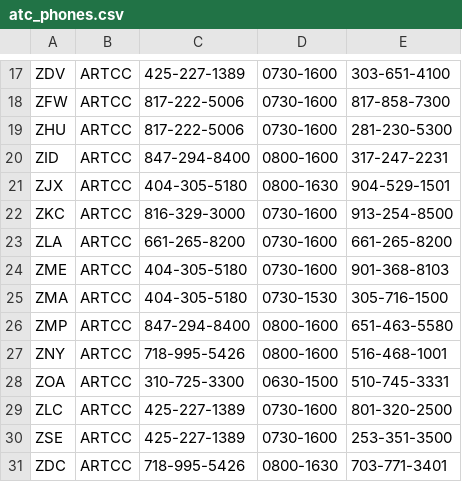
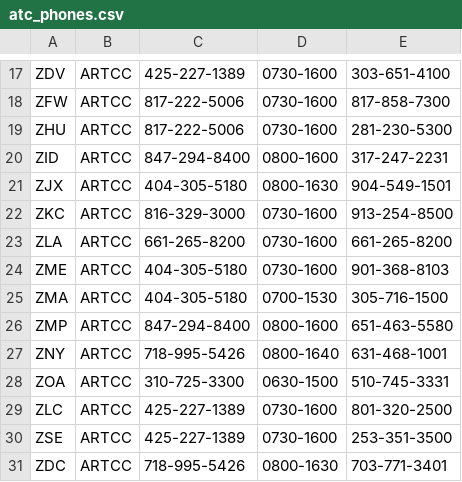
Before and after one commit to nhasan/FlightIntel, a CSV file: tool/atc_phones.csv, drawn as a sheet; only a part is shown, gaps mark what is left out.

Commit message:
New data update.

```diff
--- a/tool/atc_phones.csv
+++ b/tool/atc_phones.csv
@@ -20,3 +20,3 @@ ZHU,ARTCC,817-222-5006,0730-1600,281-230-5300
 ZID,ARTCC,847-294-8400,0800-1600,317-247-2231
-ZJX,ARTCC,404-305-5180,0800-1630,904-529-1501
+ZJX,ARTCC,404-305-5180,0800-1630,904-549-1501
 ZKC,ARTCC,816-329-3000,0730-1600,913-254-8500
@@ -24,5 +24,5 @@ ZLA,ARTCC,661-265-8200,0730-1600,661-265-8200
 ZME,ARTCC,404-305-5180,0730-1600,901-368-8103
-ZMA,ARTCC,404-305-5180,0730-1530,305-716-1500
+ZMA,ARTCC,404-305-5180,0700-1530,305-716-1500
 ZMP,ARTCC,847-294-8400,0800-1600,651-463-5580
-ZNY,ARTCC,718-995-5426,0800-1600,516-468-1001
+ZNY,ARTCC,718-995-5426,0800-1640,631-468-1001
 ZOA,ARTCC,310-725-3300,0630-1500,510-745-3331
```
Also changed, not shown: 4 other files.
